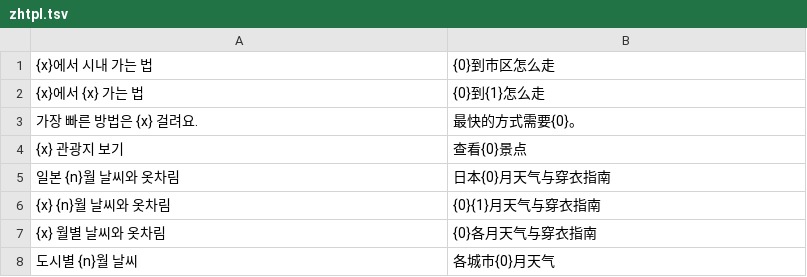
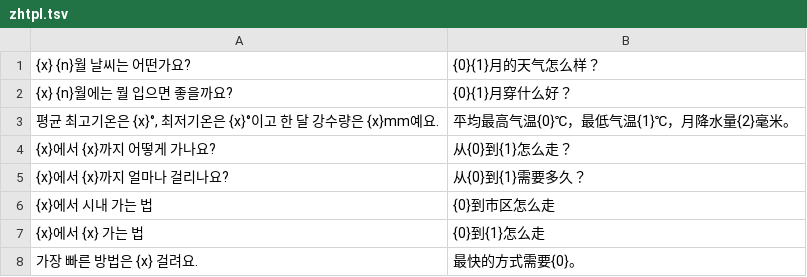
Before and after one commit to ehddud0029-tech/Nihon-Trip, a TSV file: i18n_work/zhtpl.tsv, drawn as a sheet; only a part is shown; the shorter side is filled out with more unchanged rows.

```diff
--- a/i18n_work/zhtpl.tsv
+++ b/i18n_work/zhtpl.tsv
@@ -1 +1,6 @@
+{x} {n}월 날씨는 어떤가요?	{0}{1}月的天气怎么样？
+{x} {n}월에는 뭘 입으면 좋을까요?	{0}{1}月穿什么好？
+평균 최고기온은 {x}°, 최저기온은 {x}°이고 한 달 강수량은 {x}mm예요.	平均最高气温{0}℃，最低气温{1}℃，月降水量{2}毫米。
+{x}에서 {x}까지 어떻게 가나요?	从{0}到{1}怎么走？
+{x}에서 {x}까지 얼마나 걸리나요?	从{0}到{1}需要多久？
 {x}에서 시내 가는 법	{0}到市区怎么走
```
Also changed, not shown: i18n_work/thtpl.tsv, i18n_work/tpl.tsv, 19 other files.
